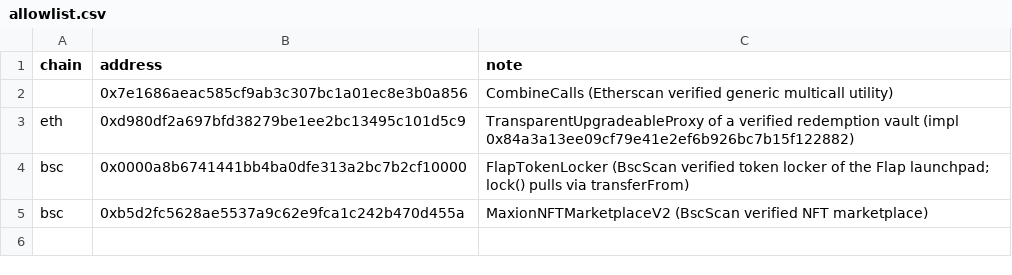
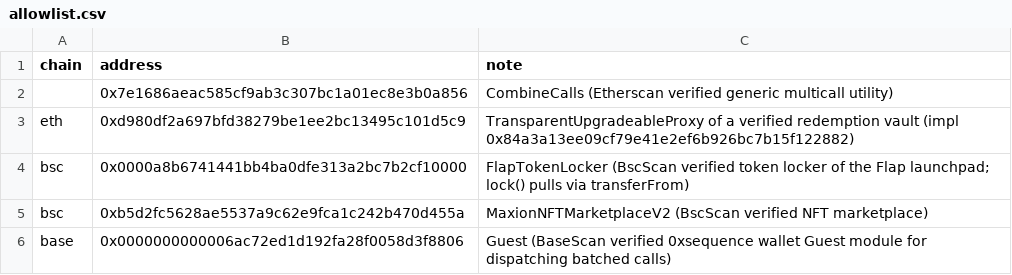
Before and after one commit to prettydeath/drainer-watch, a CSV file: data/allowlist.csv, drawn as a sheet; the diff names each change by its address in the sheet, - before the commit and + after, or states it on an @@ line.

Commit message:
allowlist: Sequence Guest module on base

```diff
--- a/data/allowlist.csv
+++ b/data/allowlist.csv
+row 6: base | 0x0000000000006ac72ed1d192fa28f0058d3f8806 | Guest (BaseScan verified 0xsequence wallet Guest module for dispatching batched calls)
```
